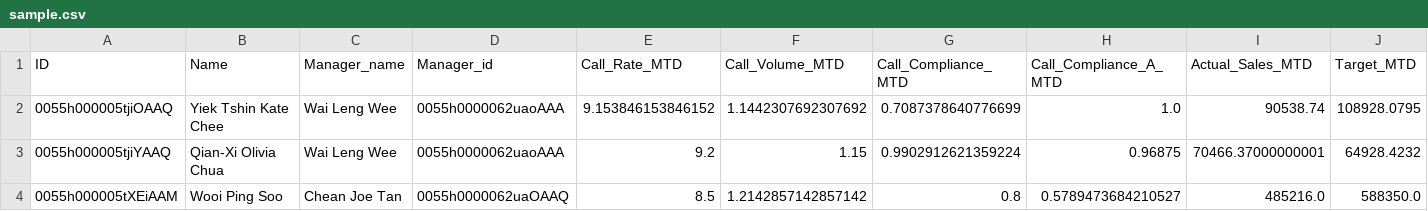
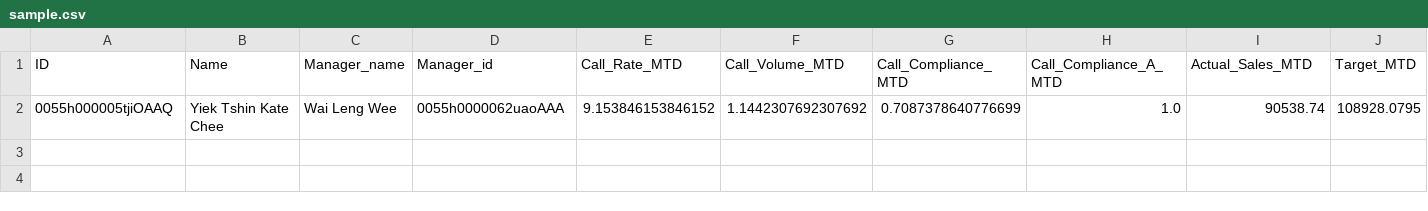
Before and after one commit to AliceeLe/UnityProject, a CSV file: data/processed/sample.csv, drawn as a sheet; only a part is shown; rows hold the shown columns only; the diff names each change by its address in the sheet, - before the commit and + after, or states it on an @@ line.

```diff
--- a/data/processed/sample.csv
+++ b/data/processed/sample.csv
-row 3: 0055h000005tjiYAAQ | Qian-Xi Olivia Chua | Wai Leng Wee | 0055h0000062uaoAAA | 9.2 | 1.15 | 0.9902912621359224 | 0.96875 | 70466.37000000001 | 64928.4232
-row 4: 0055h000005tXEiAAM | Wooi Ping Soo | Chean Joe Tan | 0055h0000062uaOAAQ | 8.5 | 1.2142857142857142 | 0.8 | 0.5789473684210527 | 485216.0 | 588350.0
```
Also changed, not shown: 7 other files.
